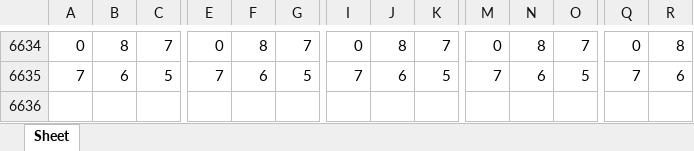
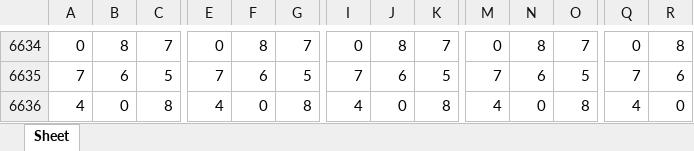
Before and after one commit to jsuci/gidapp, an Excel workbook: swertres/filter_excel.xlsx, sheet Sheet, drawn as a sheet; only a part is shown, gaps mark what is left out; values as stored, in another font and other column widths than the file's, no cell formats; rows hold the shown columns only; the diff names each change by its address in the sheet, - before the commit and + after, or states it on an @@ line.

```diff
--- a/swertres/filter_excel.xlsx (sheet Sheet)
+++ b/swertres/filter_excel.xlsx (sheet Sheet)
+row 6636: 4 | 0 | 8 | 4 | 0 | 8 | 4 | 0 | 8 | 4 | 0 | 8 | 4 | 0
```
Also changed, not shown: cell formats, 19 other files.
